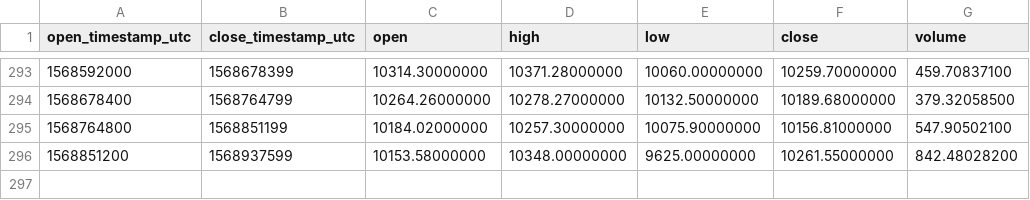
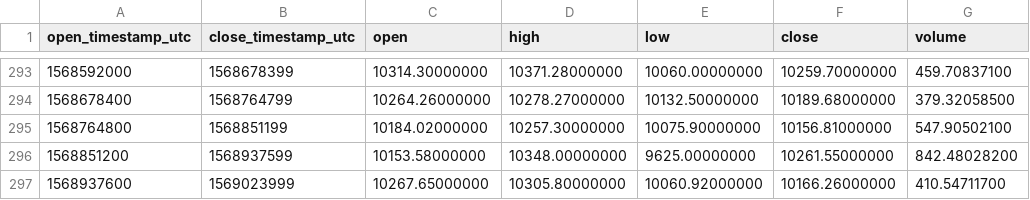
Before and after one commit to cryptobigbro/binance-BTCPAX, a CSV file: binance-BTCPAX-1d.csv, drawn as a sheet; only a part is shown, gaps mark what is left out.

```diff
--- a/binance-BTCPAX-1d.csv
+++ b/binance-BTCPAX-1d.csv
@@ -296 +296,2 @@ open_timestamp_utc,close_timestamp_utc,open,high,low,close,volume
 1568851200,1568937599,10153.58000000,10348.00000000,9625.00000000,10261.55000000,842.48028200
+1568937600,1569023999,10267.65000000,10305.80000000,10060.92000000,10166.26000000,410.54711700
```
Also changed, not shown: binance-BTCPAX-1h.csv.
